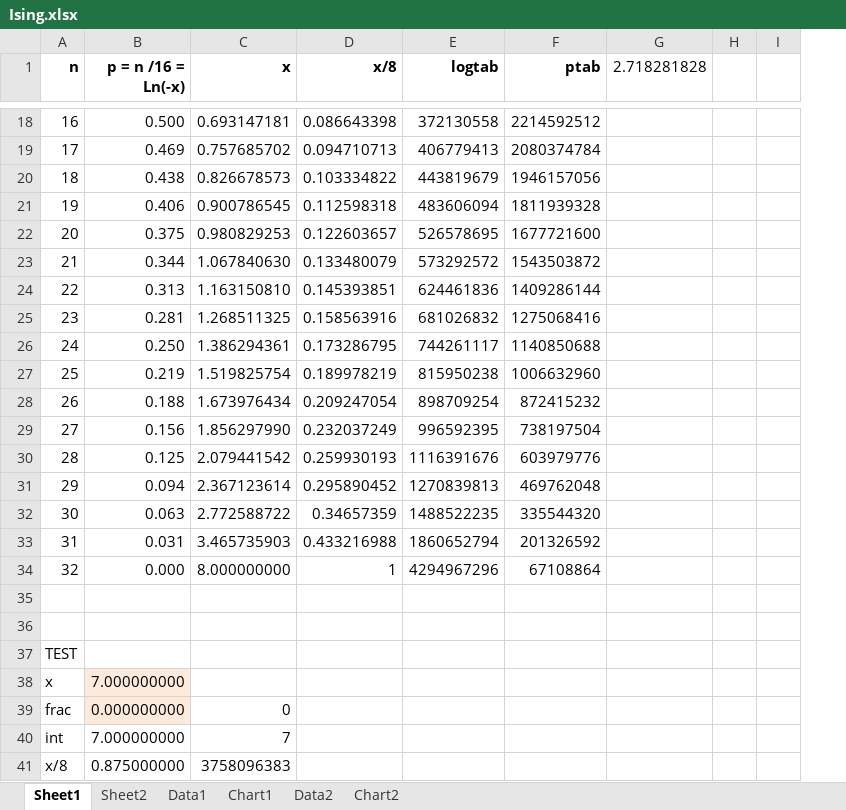
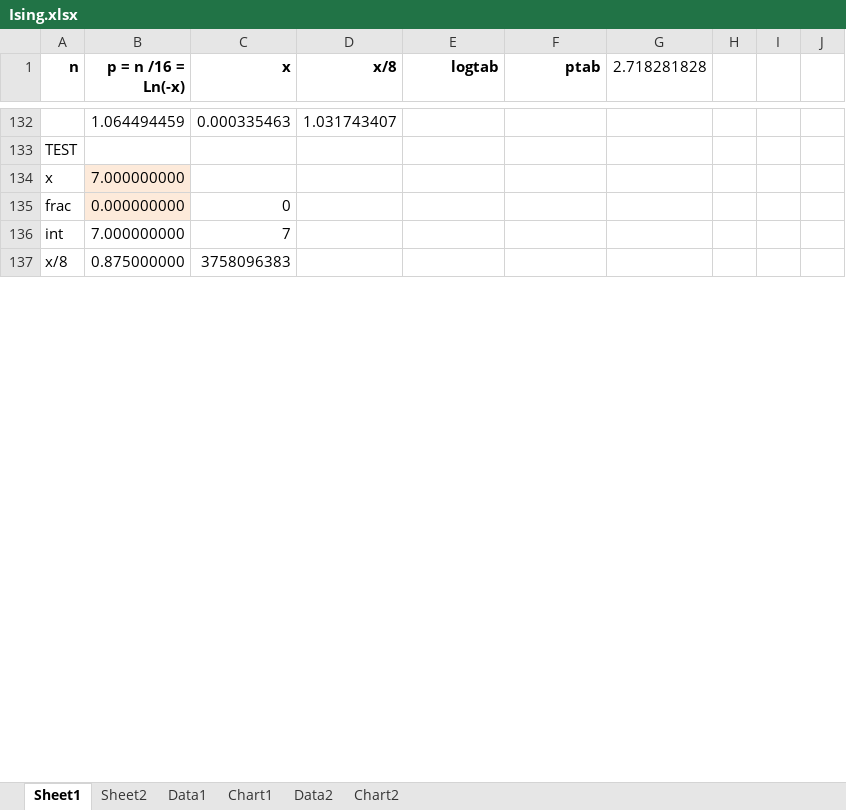
Before and after one commit to Anding/Ising, an Excel workbook: Ising.xlsx, sheet Sheet1, drawn as a sheet; only a part is shown, gaps mark what is left out; values as stored, in another font and other column widths than the file's, no borders; removed rows and columns are numbered as before the commit, all else as after; the diff covers the shown part only; the diff names each change by its address in the sheet, - before the commit and + after, or states it on an @@ line.

Commit message:
Resolved outstanding issue with heat capacity - needed to average <E> and <E^2> over multiple runs before calculating heat capacity - needed much more precise exponential function for low probability values -- increased size of lookup table to 128 -- redistributed the table with much more granularity around low probabilities and less granularity around high probabilities.  This actually turned out to be equivalent to evenly spacing x rather than y in y= Exp[-x]

```diff
--- a/Ising.xlsx (sheet Sheet1)
+++ b/Ising.xlsx (sheet Sheet1)
-column I, empty
+column I, empty
+column J, empty
-row 18: 16 | 0.500 | 0.693147181 | 0.086643398 | 372130558 | 2214592512
-row 19: 17 | 0.469 | 0.757685702 | 0.094710713 | 406779413 | 2080374784
-row 20: 18 | 0.438 | 0.826678573 | 0.103334822 | 443819679 | 1946157056
-row 21: 19 | 0.406 | 0.900786545 | 0.112598318 | 483606094 | 1811939328
-row 22: 20 | 0.375 | 0.980829253 | 0.122603657 | 526578695 | 1677721600
-row 23: 21 | 0.344 | 1.067840630 | 0.133480079 | 573292572 | 1543503872
-row 24: 22 | 0.313 | 1.163150810 | 0.145393851 | 624461836 | 1409286144
-row 25: 23 | 0.281 | 1.268511325 | 0.158563916 | 681026832 | 1275068416
-row 26: 24 | 0.250 | 1.386294361 | 0.173286795 | 744261117 | 1140850688
-row 27: 25 | 0.219 | 1.519825754 | 0.189978219 | 815950238 | 1006632960
-row 28: 26 | 0.188 | 1.673976434 | 0.209247054 | 898709254 | 872415232
-row 29: 27 | 0.156 | 1.856297990 | 0.232037249 | 996592395 | 738197504
-row 30: 28 | 0.125 | 2.079441542 | 0.259930193 | 1116391676 | 603979776
-row 31: 29 | 0.094 | 2.367123614 | 0.295890452 | 1270839813 | 469762048
-row 32: 30 | 0.063 | 2.772588722 | 0.34657359 | 1488522235 | 335544320
-row 33: 31 | 0.031 | 3.465735903 | 0.433216988 | 1860652794 | 201326592
-row 34: 32 | 0.000 | 8.000000000 | 1 | 4294967296 | 67108864
-row 132: (empty)
+row 132:  | 1.064494459 | 0.000335463 | 1.031743407
-row 36: (empty)
```
Also changed, not shown: 162 added rows, 48 removed rows and 2 edited cells elsewhere in this sheet, sheet Data2, sheet Sheet2, formulas that keep their value, charts or pictures, 3 other files.
